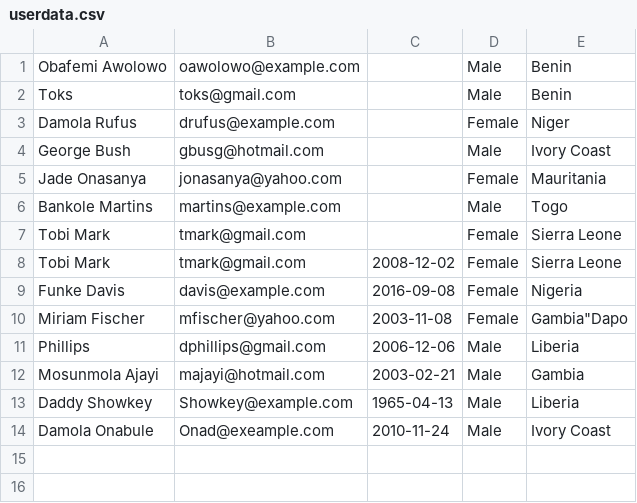
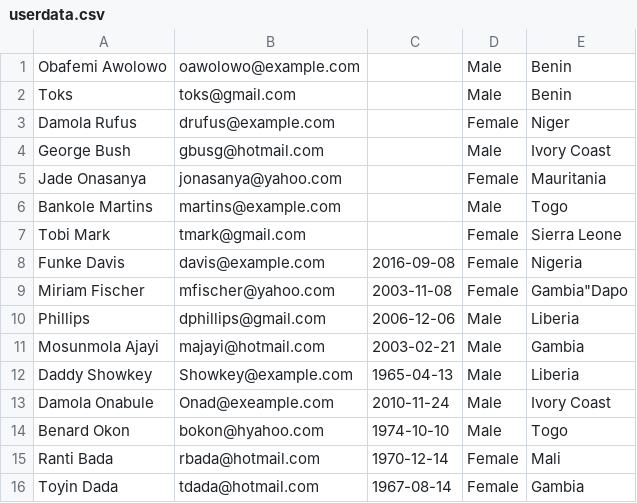
Before and after one commit to Mayowa2020/zuri-php-registration-form-to-csv, a CSV file: userdata.csv, drawn as a sheet.

Commit message:
Changes to be committed: 	modified:   registration_form.php 	modified:   user_data.php 	modified:   userdata.csv

```diff
--- a/userdata.csv
+++ b/userdata.csv
@@ -7,3 +7,2 @@ Toks,toks@gmail.com,,Male,Benin
 "Tobi Mark",tmark@gmail.com,,Female,"Sierra Leone"
-"Tobi Mark",tmark@gmail.com,2008-12-02,Female,"Sierra Leone"
 "Funke Davis",davis@example.com,2016-09-08,Female,Nigeria
@@ -14 +13,4 @@ Toks,toks@gmail.com,,Male,Benin
 "Damola Onabule",Onad@exeample.com,2010-11-24,Male,"Ivory Coast"
+"Benard Okon",bokon@hyahoo.com,1974-10-10,Male,Togo
+"Ranti Bada",rbada@hotmail.com,1970-12-14,Female,Mali
+"Toyin Dada",tdada@hotmail.com,1967-08-14,Female,Gambia
```
Also changed, not shown: 2 other files.
